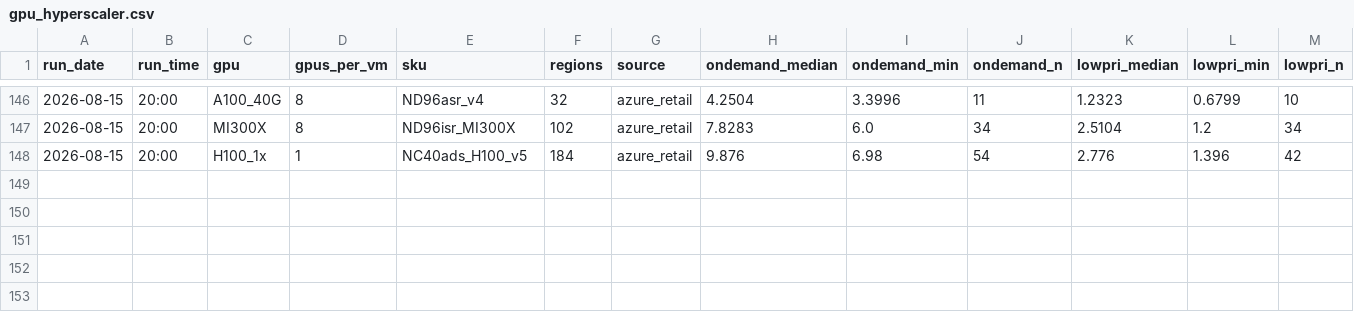
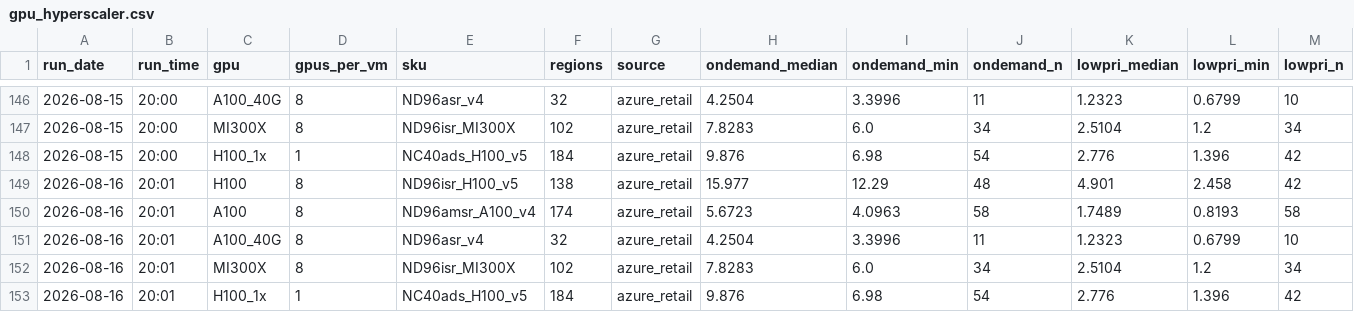
Before and after one commit to Zzr315/dc-watch, a CSV file: data/gpu_hyperscaler.csv, drawn as a sheet; only a part is shown, gaps mark what is left out; rows hold the shown columns only; the diff names each change by its address in the sheet, - before the commit and + after, or states it on an @@ line.

```diff
--- a/data/gpu_hyperscaler.csv
+++ b/data/gpu_hyperscaler.csv
+row 149: 2026-08-16 | 20:01 | H100 | 8 | ND96isr_H100_v5 | 138 | azure_retail | 15.977 | 12.29 | 48 | 4.901 | 2.458 | 42
+row 150: 2026-08-16 | 20:01 | A100 | 8 | ND96amsr_A100_v4 | 174 | azure_retail | 5.6723 | 4.0963 | 58 | 1.7489 | 0.8193 | 58
+row 151: 2026-08-16 | 20:01 | A100_40G | 8 | ND96asr_v4 | 32 | azure_retail | 4.2504 | 3.3996 | 11 | 1.2323 | 0.6799 | 10
+row 152: 2026-08-16 | 20:01 | MI300X | 8 | ND96isr_MI300X | 102 | azure_retail | 7.8283 | 6.0 | 34 | 2.5104 | 1.2 | 34
+row 153: 2026-08-16 | 20:01 | H100_1x | 1 | NC40ads_H100_v5 | 184 | azure_retail | 9.876 | 6.98 | 54 | 2.776 | 1.396 | 42
```
Also changed, not shown: data/equity.csv, data/llm_summary.csv, 9 other files.
